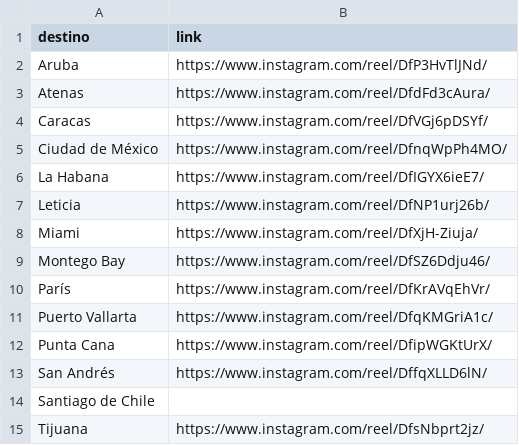
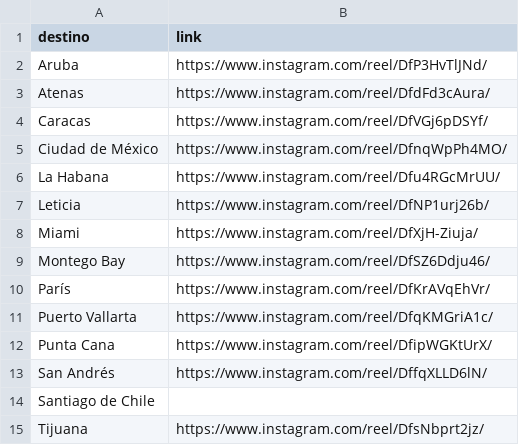
Before and after one commit to emilwoivalin-boop/viajespillados, a CSV file: reels/reels_por_destino.csv, drawn as a sheet.

```diff
--- a/reels/reels_por_destino.csv
+++ b/reels/reels_por_destino.csv
@@ -5,3 +5,3 @@ Caracas,https://www.instagram.com/reel/DfVGj6pDSYf/
 Ciudad de México,https://www.instagram.com/reel/DfnqWpPh4MO/
-La Habana,https://www.instagram.com/reel/DfIGYX6ieE7/
+La Habana,https://www.instagram.com/reel/Dfu4RGcMrUU/
 Leticia,https://www.instagram.com/reel/DfNP1urj26b/
```
Also changed, not shown: 1 other file.
